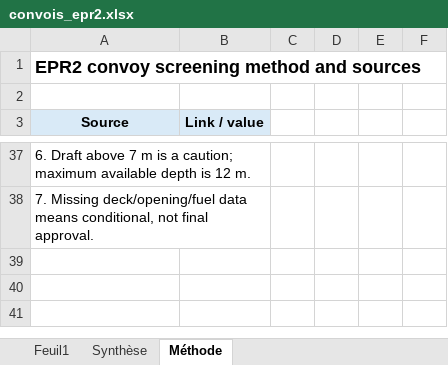
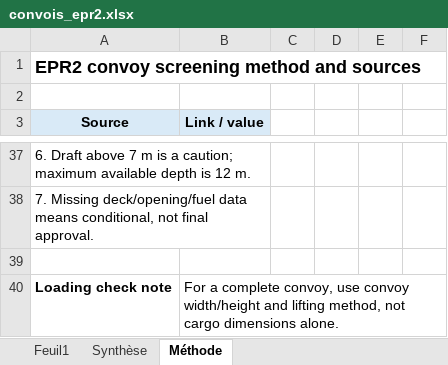
Before and after one commit to swatheeshkaran-max/edf-dechargement-colis, an Excel workbook: convois_epr2.xlsx, sheet Méthode, drawn as a sheet; only a part is shown, gaps mark what is left out; values as stored, in another font and other column widths than the file's, no borders; the diff names each change by its address in the sheet, - before the commit and + after, or states it on an @@ line.

Commit message:
Make Pride loading status conditional

```diff
--- a/convois_epr2.xlsx (sheet Méthode)
+++ b/convois_epr2.xlsx (sheet Méthode)
+row 39: (empty)
+row 40: Loading check note | For a complete convoy, use convoy width/height and lifting method, not cargo dimensions alone.
```
Also changed, not shown: sheet Synthèse, sheet Feuil1.
